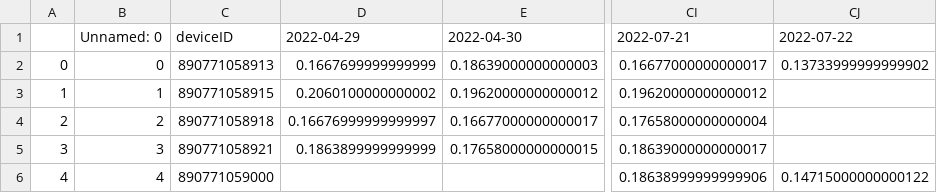
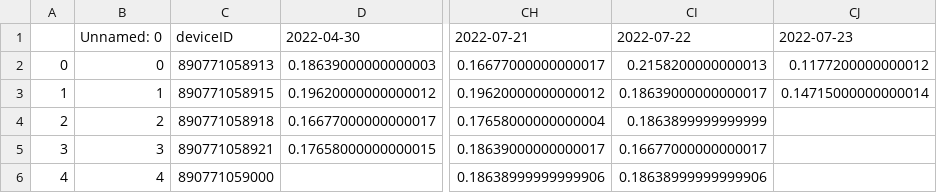
Before and after one commit to treestuff/DataFiles, a CSV file: pivotFlexBarrier.csv, drawn as a sheet; only a part is shown, gaps mark what is left out; removed rows and columns are numbered as before the commit, all else as after; the diff names each change by its address in the sheet, - before the commit and + after, or states it on an @@ line.

```diff
--- a/pivotFlexBarrier.csv
+++ b/pivotFlexBarrier.csv
-column D, rows 1-5: 2022-04-29 | 0.1667699999999999 | 0.2060100000000002 | 0.16676999999999997 | 0.1863899999999999
+column CI, rows 1-6: 2022-07-22 | 0.2158200000000013 | 0.18639000000000017 | 0.1863899999999999 | 0.16677000000000017 | 0.18638999999999906
-CJ1: 2022-07-22
+CJ1: 2022-07-23
-CJ2: 0.13733999999999902
+CJ2: 0.1177200000000012
-CJ3: (empty)
+CJ3: 0.14715000000000014
-CJ6: 0.14715000000000122
+CJ6: (empty)
```
Also changed, not shown: DataCumulatedFlex2.csv, treeInfoDailyUpdate.csv.
